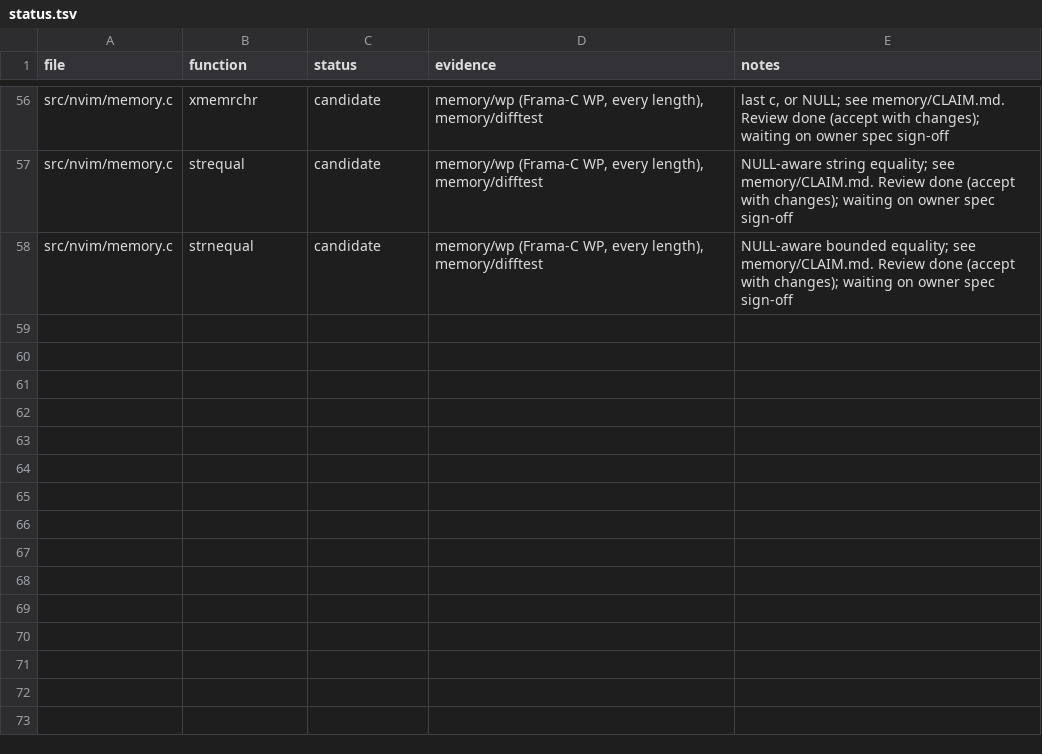
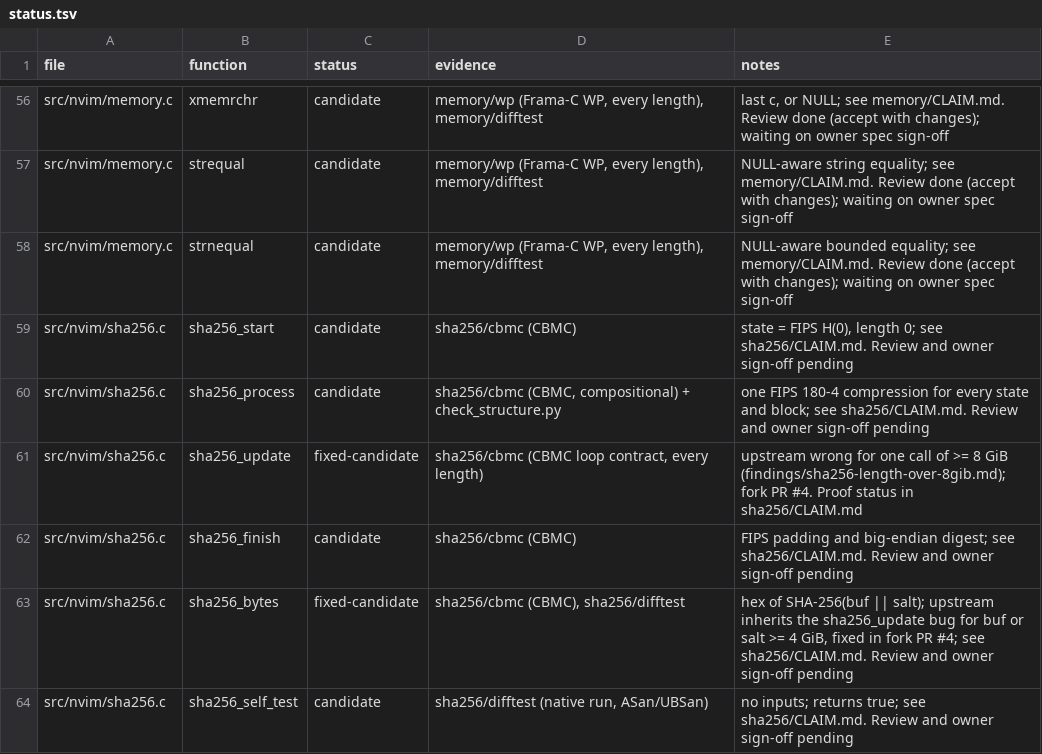
Before and after one commit to blooddimmedtide/neovim_verifier, a TSV file: libraries/neovim/status.tsv, drawn as a sheet; only a part is shown, gaps mark what is left out; the diff names each change by its address in the sheet, - before the commit and + after, or states it on an @@ line.

```diff
--- a/libraries/neovim/status.tsv
+++ b/libraries/neovim/status.tsv
+row 59: src/nvim/sha256.c | sha256_start | candidate | sha256/cbmc (CBMC) | state = FIPS H(0), length 0; see sha256/CLAIM.md. Review and owner sign-off pending
+row 60: src/nvim/sha256.c | sha256_process | candidate | sha256/cbmc (CBMC, compositional) + check_structure.py | one FIPS 180-4 compression for every state and block; see sha256/CLAIM.md. Review and owner sign-off pending
+row 61: src/nvim/sha256.c | sha256_update | fixed-candidate | sha256/cbmc (CBMC loop contract, every length) | upstream wrong for one call of >= 8 GiB (findings/sha256-length-over-8gib.md); fork PR #4. Proof status in sha256/CLAIM.md
+row 62: src/nvim/sha256.c | sha256_finish | candidate | sha256/cbmc (CBMC) | FIPS padding and big-endian digest; see sha256/CLAIM.md. Review and owner sign-off pending
+row 63: src/nvim/sha256.c | sha256_bytes | fixed-candidate | sha256/cbmc (CBMC), sha256/difftest | hex of SHA-256(buf || salt); upstream inherits the sha256_update bug for buf or salt >= 4 GiB, fixed in fork PR #4; see sha256/CLAIM.md. Review and owner sign-off pending
+row 64: src/nvim/sha256.c | sha256_self_test | candidate | sha256/difftest (native run, ASan/UBSan) | no inputs; returns true; see sha256/CLAIM.md. Review and owner sign-off pending
```
Also changed, not shown: 3 other files.
